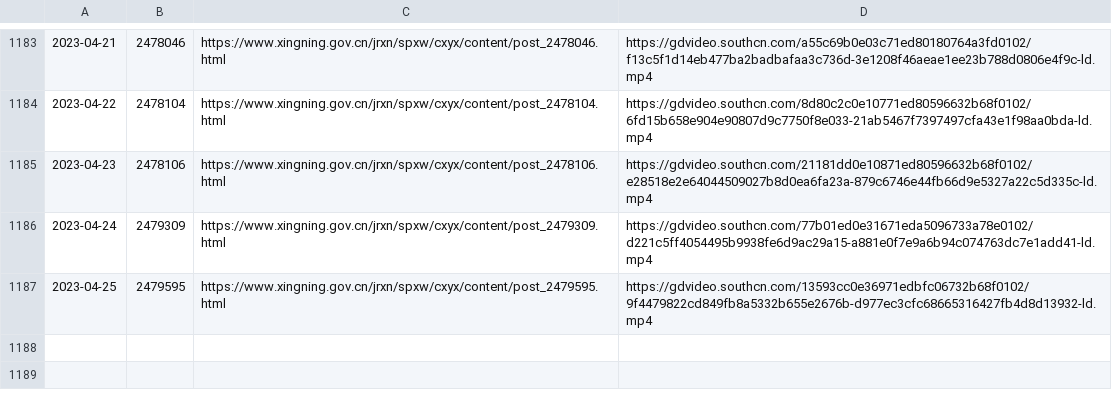
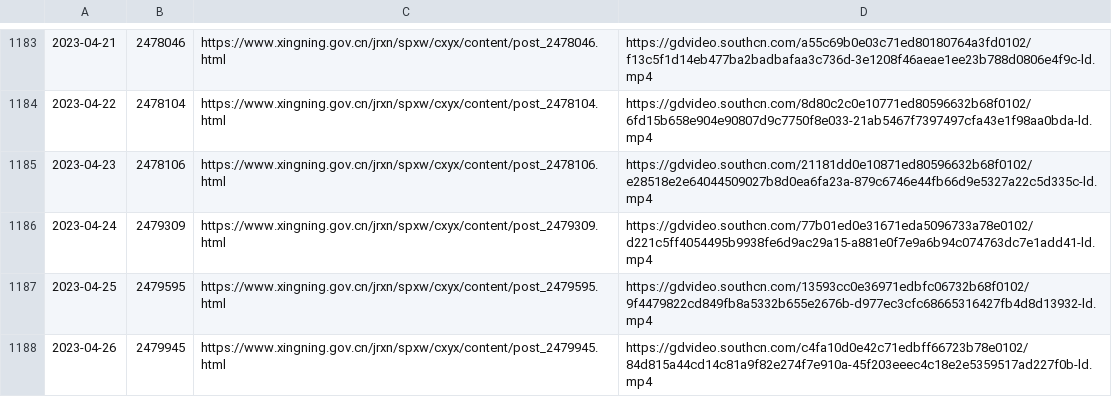
Before and after one commit to ayaka14732/SNHakkaNews, a CSV file: list.csv, drawn as a sheet; only a part is shown, gaps mark what is left out; the diff names each change by its address in the sheet, - before the commit and + after, or states it on an @@ line.

```diff
--- a/list.csv
+++ b/list.csv
+row 1188: 2023-04-26 | 2479945 | https://www.xingning.gov.cn/jrxn/spxw/cxyx/content/post_2479945.html | https://gdvideo.southcn.com/c4fa10d0e42c71edbff66723b78e0102/84d815a44cd14c81a9f82e274f7e910a-45f203eeec4c18e2e5359517ad227f0b-ld.mp4
```
